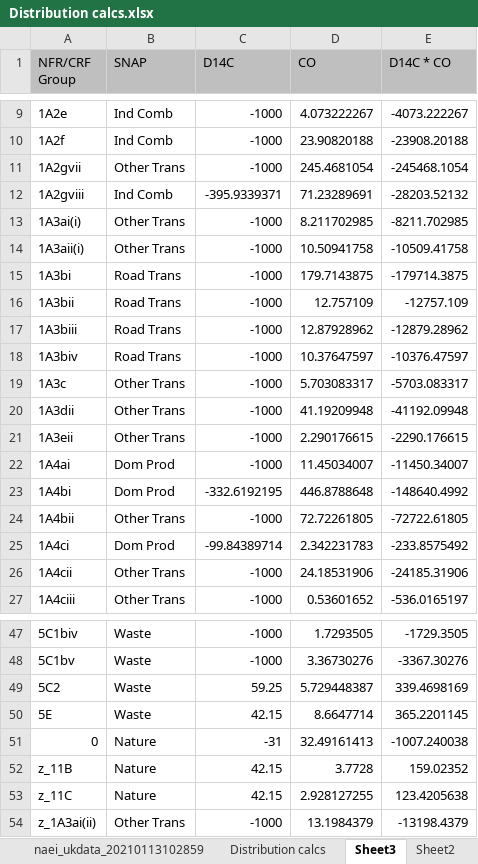
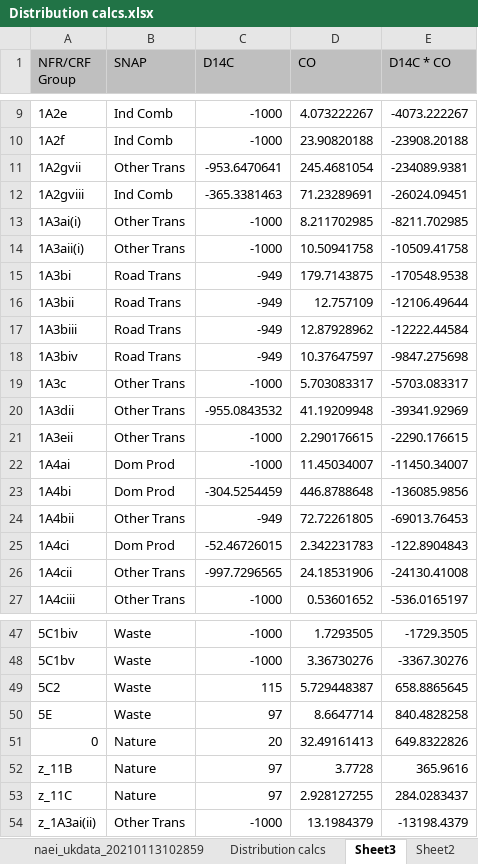
Before and after one commit to blythliam/NAEI, an Excel workbook: Distribution calcs.xlsx, sheet Sheet3, drawn as a sheet; only a part is shown, gaps mark what is left out; values as stored, in another font and other column widths than the file's, no borders; the diff covers the shown part only; the diff names each change by its address in the sheet, - before the commit and + after, or states it on an @@ line.

```diff
--- a/Distribution calcs.xlsx (sheet Sheet3)
+++ b/Distribution calcs.xlsx (sheet Sheet3)
-C11 (D14C): -1000
+C11 (D14C): -953.6470641
-E11 (D14C * CO): -245468.1054
+E11 (D14C * CO): -234089.9381
-C12 (D14C): -395.9339371
+C12 (D14C): -365.3381463
-E12 (D14C * CO): -28203.52132
+E12 (D14C * CO): -26024.09451
-C15:C18 (D14C): -1000
+C15:C18 (D14C): -949
-E15 (D14C * CO): -179714.3875
+E15 (D14C * CO): -170548.9538
-E16 (D14C * CO): -12757.109
+E16 (D14C * CO): -12106.49644
-E17 (D14C * CO): -12879.28962
+E17 (D14C * CO): -12222.44584
-E18 (D14C * CO): -10376.47597
+E18 (D14C * CO): -9847.275698
-C20 (D14C): -1000
+C20 (D14C): -955.0843532
-E20 (D14C * CO): -41192.09948
+E20 (D14C * CO): -39341.92969
-C23 (D14C): -332.6192195
+C23 (D14C): -304.5254459
-E23 (D14C * CO): -148640.4992
+E23 (D14C * CO): -136085.9856
-C24 (D14C): -1000
+C24 (D14C): -949
-E24 (D14C * CO): -72722.61805
+E24 (D14C * CO): -69013.76453
-C25 (D14C): -99.84389714
+C25 (D14C): -52.46726015
-E25 (D14C * CO): -233.8575492
+E25 (D14C * CO): -122.8904843
-C26 (D14C): -1000
+C26 (D14C): -997.7296565
-E26 (D14C * CO): -24185.31906
+E26 (D14C * CO): -24130.41008
-C49 (D14C): 59.25
+C49 (D14C): 115
-E49 (D14C * CO): 339.4698169
+E49 (D14C * CO): 658.8865645
-C50 (D14C): 42.15
+C50 (D14C): 97
-E50 (D14C * CO): 365.2201145
+E50 (D14C * CO): 840.4828258
-C51 (D14C): -31
+C51 (D14C): 20
-E51 (D14C * CO): -1007.240038
+E51 (D14C * CO): 649.8322826
-C52:C53 (D14C): 42.15
+C52:C53 (D14C): 97
-E52 (D14C * CO): 159.02352
+E52 (D14C * CO): 365.9616
-E53 (D14C * CO): 123.4205638
+E53 (D14C * CO): 284.0283437
```
Also changed, not shown: 4 edited cells elsewhere in this sheet, sheet naei_ukdata_20210113102859, sheet Distribution calcs, sheet Sheet2, 20 other files.
